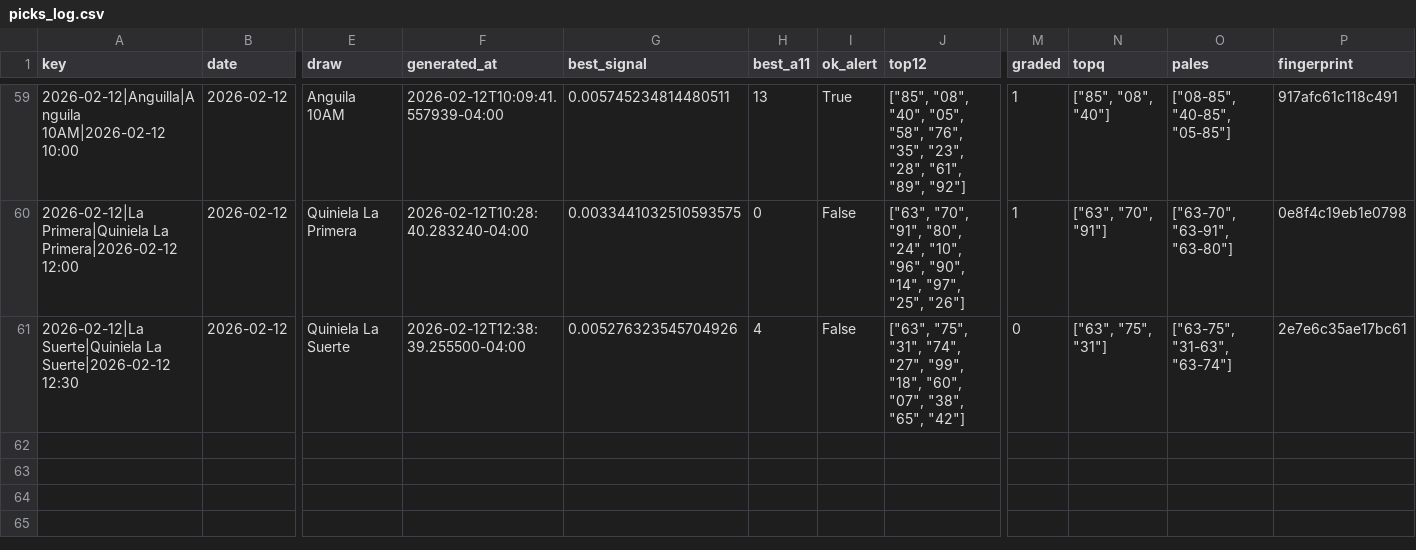
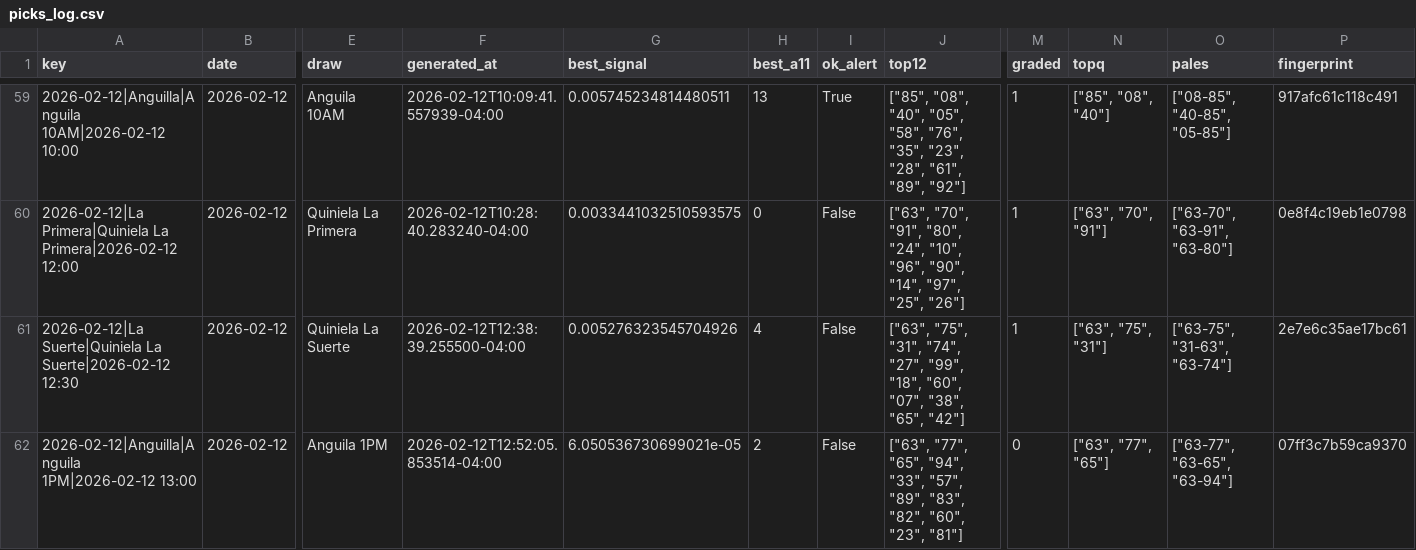
Before and after one commit to carbosota1/LotMix, a CSV file: data/picks_log.csv, drawn as a sheet; only a part is shown, gaps mark what is left out; rows hold the shown columns only; the diff names each change by its address in the sheet, - before the commit and + after, or states it on an @@ line.

```diff
--- a/data/picks_log.csv
+++ b/data/picks_log.csv
-M61 (graded): 0
+M61 (graded): 1
+row 62: 2026-02-12|Anguilla|Anguila 1PM|2026-02-12 13:00 | 2026-02-12 | Anguila 1PM | 2026-02-12T12:52:05.853514-04:00 | 6.050536730699021e-05 | 2 | False | ["63", "77", "65", "94", "33", "57", "89", "83", "82", "60", "23", "81"] | 0 | ["63", "77", "65"] | ["63-77", "63-65", "63-94"] | 07ff3c7b59ca9370
```
Also changed, not shown: outputs/performance.csv, 3 other files.
